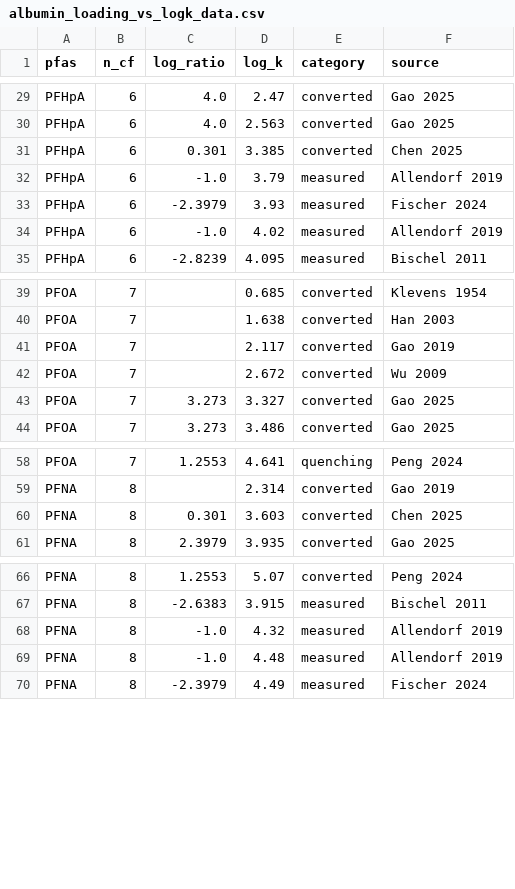
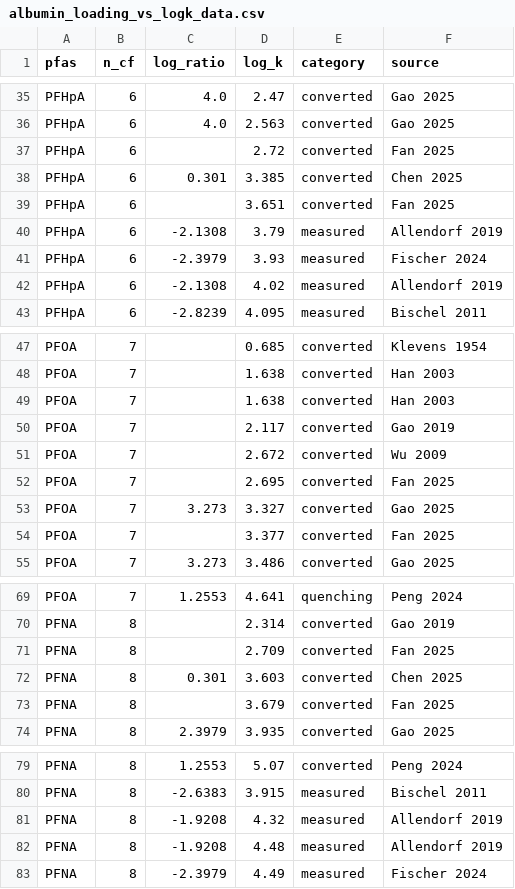
Before and after one commit to sdey17/pfas_tk, a CSV file: tk_review/figures/albumin_loading_vs_logk_data.csv, drawn as a sheet; only a part is shown, gaps mark what is left out; the diff covers the shown part only.

```diff
--- a/tk_review/figures/albumin_loading_vs_logk_data.csv
+++ b/tk_review/figures/albumin_loading_vs_logk_data.csv
@@ -30,6 +36,8 @@ PFHpA,6,4.0,2.47,converted,Gao 2025
 PFHpA,6,4.0,2.563,converted,Gao 2025
+PFHpA,6,,2.72,converted,Fan 2025
 PFHpA,6,0.301,3.385,converted,Chen 2025
-PFHpA,6,-1.0,3.79,measured,Allendorf 2019
+PFHpA,6,,3.651,converted,Fan 2025
+PFHpA,6,-2.1308,3.79,measured,Allendorf 2019
 PFHpA,6,-2.3979,3.93,measured,Fischer 2024
-PFHpA,6,-1.0,4.02,measured,Allendorf 2019
+PFHpA,6,-2.1308,4.02,measured,Allendorf 2019
 PFHpA,6,-2.8239,4.095,measured,Bischel 2011
@@ -40,5 +48,8 @@ PFOA,7,,0.685,converted,Klevens 1954
 PFOA,7,,1.638,converted,Han 2003
+PFOA,7,,1.638,converted,Han 2003
 PFOA,7,,2.117,converted,Gao 2019
 PFOA,7,,2.672,converted,Wu 2009
+PFOA,7,,2.695,converted,Fan 2025
 PFOA,7,3.273,3.327,converted,Gao 2025
+PFOA,7,,3.377,converted,Fan 2025
 PFOA,7,3.273,3.486,converted,Gao 2025
@@ -59,3 +70,5 @@ PFOA,7,1.2553,4.641,quenching,Peng 2024
 PFNA,8,,2.314,converted,Gao 2019
+PFNA,8,,2.709,converted,Fan 2025
 PFNA,8,0.301,3.603,converted,Chen 2025
+PFNA,8,,3.679,converted,Fan 2025
 PFNA,8,2.3979,3.935,converted,Gao 2025
@@ -67,4 +80,4 @@ PFNA,8,1.2553,5.07,converted,Peng 2024
 PFNA,8,-2.6383,3.915,measured,Bischel 2011
-PFNA,8,-1.0,4.32,measured,Allendorf 2019
-PFNA,8,-1.0,4.48,measured,Allendorf 2019
+PFNA,8,-1.9208,4.32,measured,Allendorf 2019
+PFNA,8,-1.9208,4.48,measured,Allendorf 2019
 PFNA,8,-2.3979,4.49,measured,Fischer 2024
```
Also changed, not shown: 6 added rows and 6 edited cells elsewhere in this file, 2 other files.
